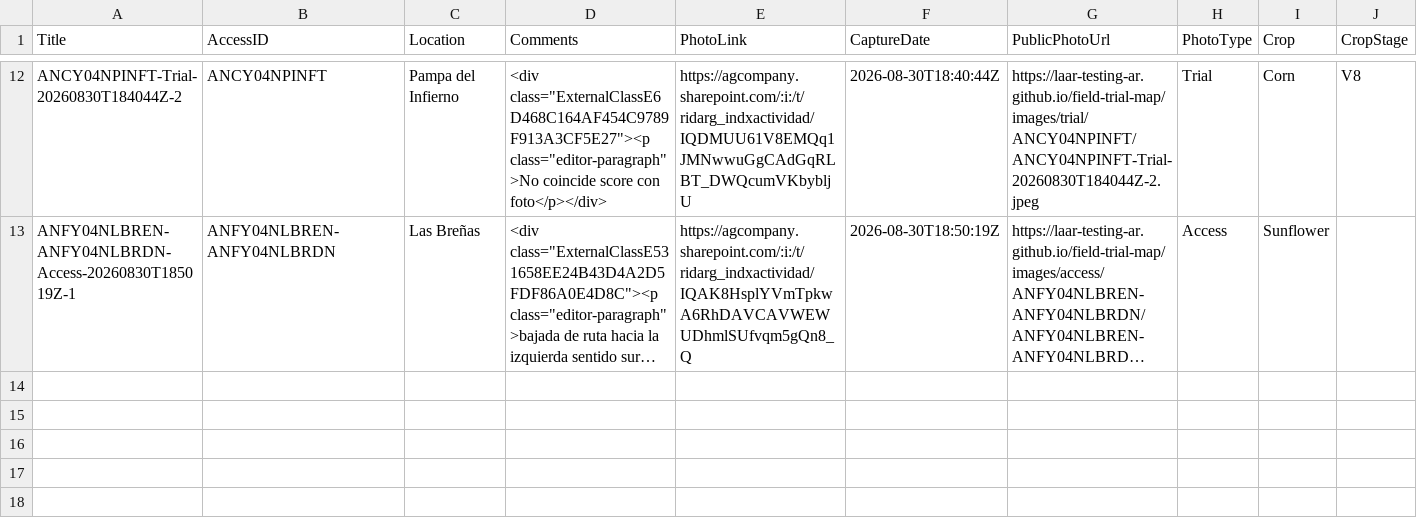
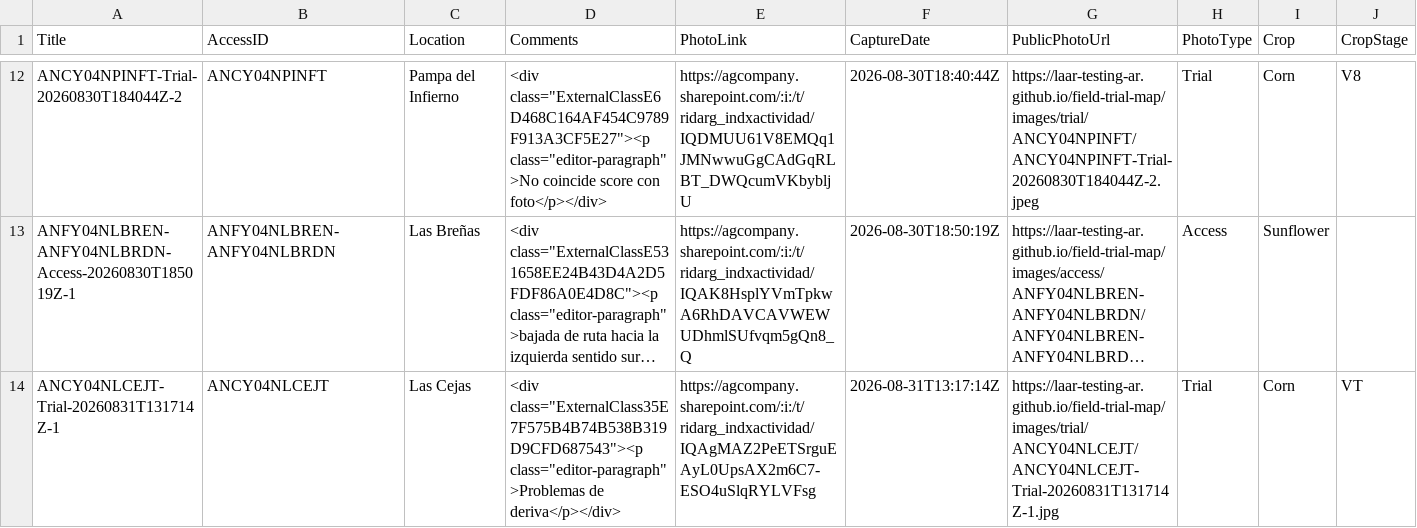
Before and after one commit to LAAR-TESTING-AR/field-trial-map, a CSV file: AccessPhotos.csv, drawn as a sheet; only a part is shown, gaps mark what is left out; long unchanged cells end in …; rows hold the shown columns only; the diff names each change by its address in the sheet, - before the commit and + after, or states it on an @@ line.

Commit message:
Update AccessPhotos.csv from Field Photos

```diff
--- a/AccessPhotos.csv
+++ b/AccessPhotos.csv
+row 14: ANCY04NLCEJT-Trial-20260831T131714Z-1 | ANCY04NLCEJT | Las Cejas | <div class="ExternalClass35E7F575B4B74B538B319D9CFD687543"><p class="editor-paragraph">Problemas de deriva</p></div> | https://agcompany.sharepoint.com/:i:/t/ridarg_indxactividad/IQAgMAZ2PeETSrguEAyL0UpsAX2m6C7-ESO4uSlqRYLVFsg | 2026-08-31T13:17:14Z | https://laar-testing-ar.github.io/field-trial-map/images/trial/ANCY04NLCEJT/ANCY04NLCEJT-Trial-20260831T131714Z-1.jpg | Trial | Corn | VT
```
